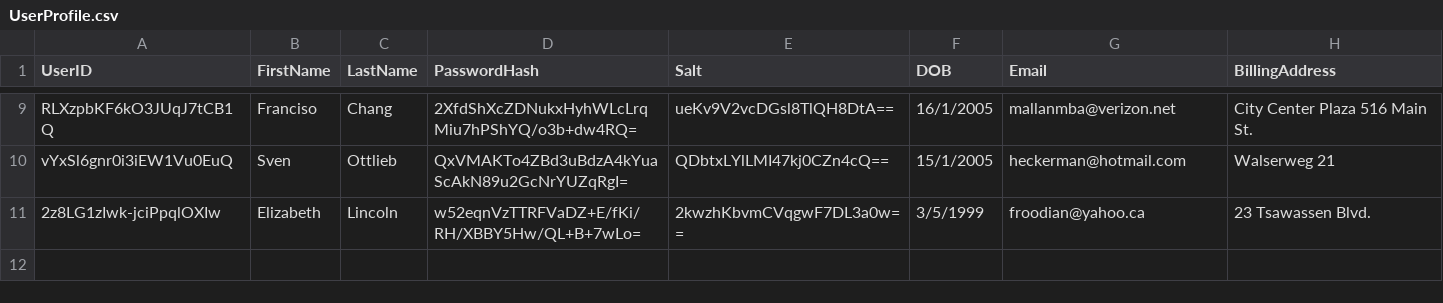
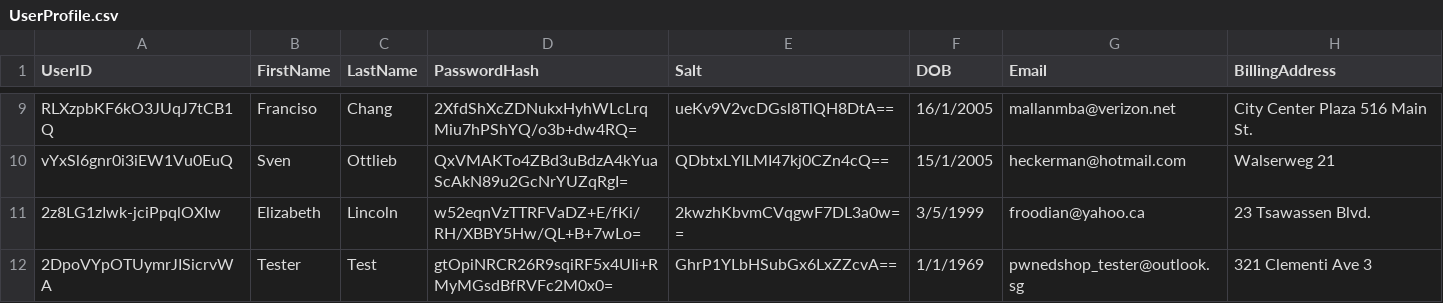
Before and after one commit to truongkimson/pwned-shop, a CSV file: src/pwned-shop/Data/csv/UserProfile.csv, drawn as a sheet; only a part is shown, gaps mark what is left out.

Commit message:
Fix Login bug,  add test user for emailing function
Use this credential to test emailing function
User Email: pwnedshop_tester@outlook.sg
Password: Kim6969$$$

Outlook email account credentails
Password: Kim6969$$$

```diff
--- a/src/pwned-shop/Data/csv/UserProfile.csv
+++ b/src/pwned-shop/Data/csv/UserProfile.csv
@@ -11 +11,2 @@ vYxSl6gnr0i3iEW1Vu0EuQ,Sven,Ottlieb,QxVMAKTo4ZBd3uBdzA4kYuaScAkN89u2GcNrYUZqRgI=
 2z8LG1zIwk-jciPpqlOXIw,Elizabeth,Lincoln,w52eqnVzTTRFVaDZ+E/fKi/RH/XBBY5Hw/QL+B+7wLo=,2kwzhKbvmCVqgwF7DL3a0w==,3/5/1999,froodian@yahoo.ca,23 Tsawassen Blvd.
+2DpoVYpOTUymrJISicrvWA,Tester,Test,gtOpiNRCR26R9sqiRF5x4UIi+RMyMGsdBfRVFc2M0x0=,GhrP1YLbHSubGx6LxZZcvA==,1/1/1969,pwnedshop_tester@outlook.sg,321 Clementi Ave 3
```
Also changed, not shown: 5 other files.
